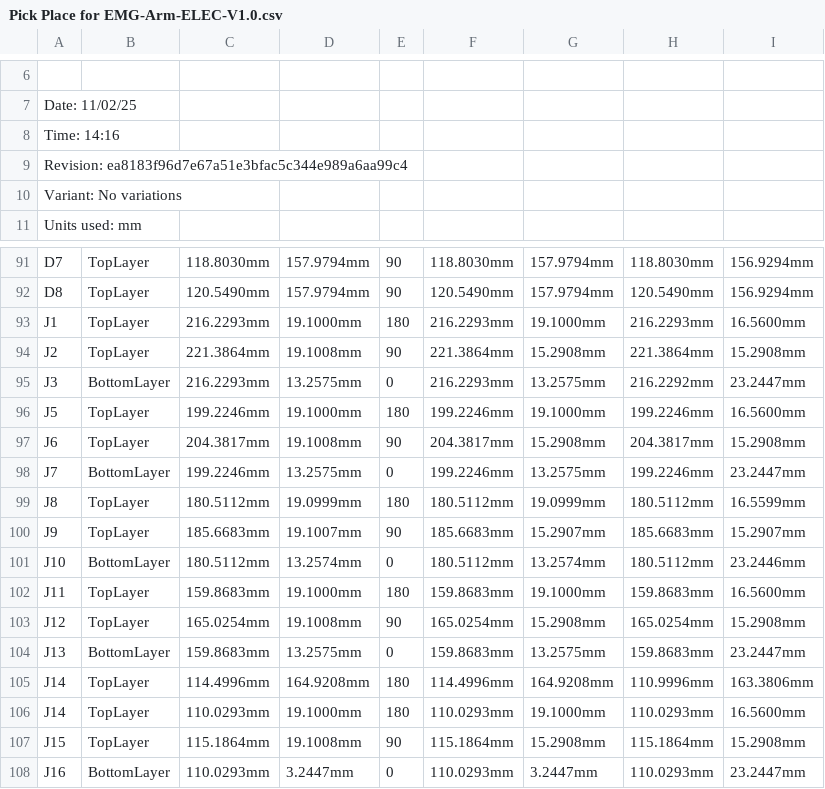
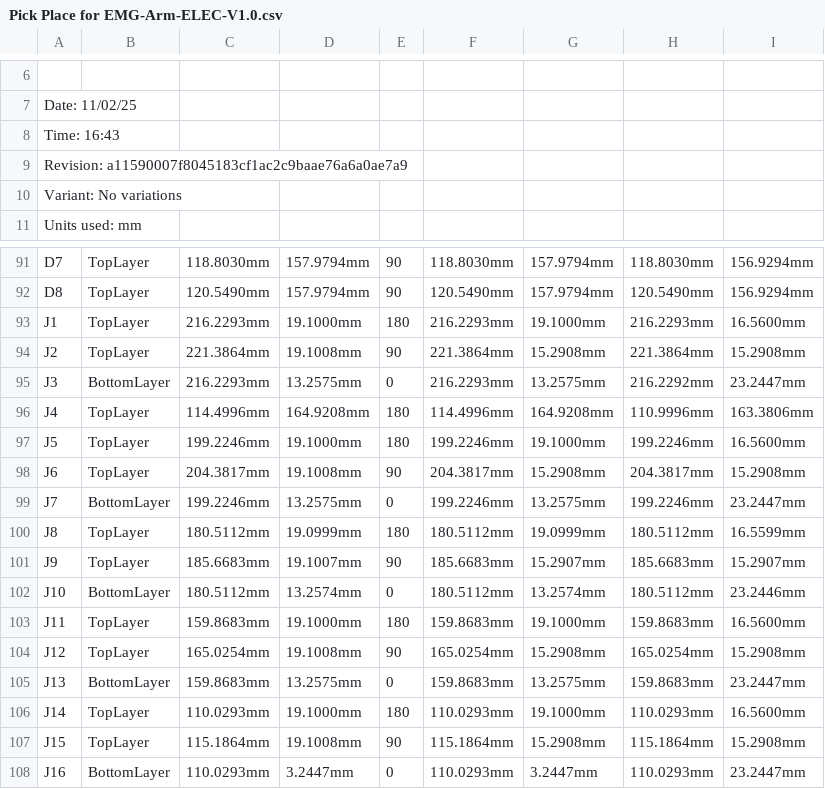
Before and after one commit to eSpark-Backup/manar-harake-s-e-m-g-device, a CSV file: Design-Files/Electrode-Board-v4.0/EMG-Arm-ELEC-v1.0/Deliverables/Pick n Place/Pick Place for EMG-Arm-ELEC-V1.0.csv, drawn as a sheet; only a part is shown, gaps mark what is left out; removed rows and columns are numbered as before the commit, all else as after; the diff names each change by its address in the sheet, - before the commit and + after, or states it on an @@ line.

```diff
--- a/Design-Files/Electrode-Board-v4.0/EMG-Arm-ELEC-v1.0/Deliverables/Pick n Place/Pick Place for EMG-Arm-ELEC-V1.0.csv
+++ b/Design-Files/Electrode-Board-v4.0/EMG-Arm-ELEC-v1.0/Deliverables/Pick n Place/Pick Place for EMG-Arm-ELEC-V1.0.csv
-A8: Time: 14:16
+A8: Time: 16:43
-A9: Revision: ea8183f96d7e67a51e3bfac5c344e989a6aa99c4
+A9: Revision: a11590007f8045183cf1ac2c9baae76a6a0ae7a9
+row 96: J4 | TopLayer | 114.4996mm | 164.9208mm | 180 | 114.4996mm | 164.9208mm | 110.9996mm | 163.3806mm
-row 105: J14 | TopLayer | 114.4996mm | 164.9208mm | 180 | 114.4996mm | 164.9208mm | 110.9996mm | 163.3806mm
```
Also changed, not shown: Design-Files/Electrode-Board-v4.0/EMG-Arm-ELEC-v1.0/Deliverables/Pick n Place/Centroid.csv, 31 other files.
